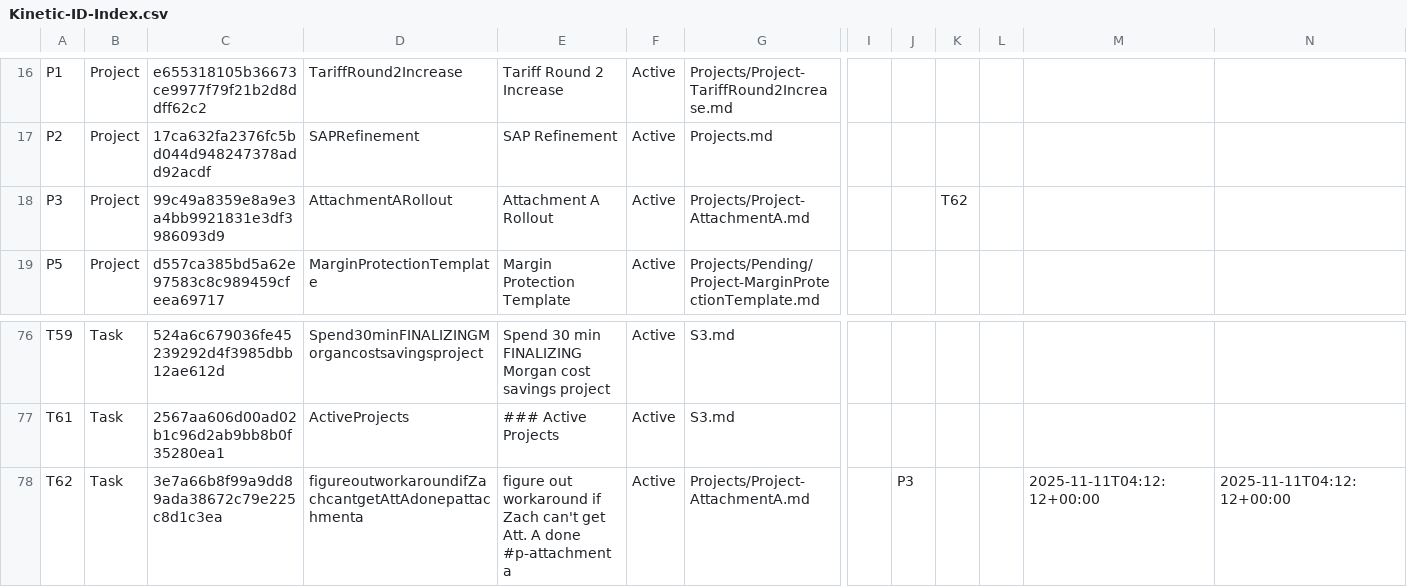
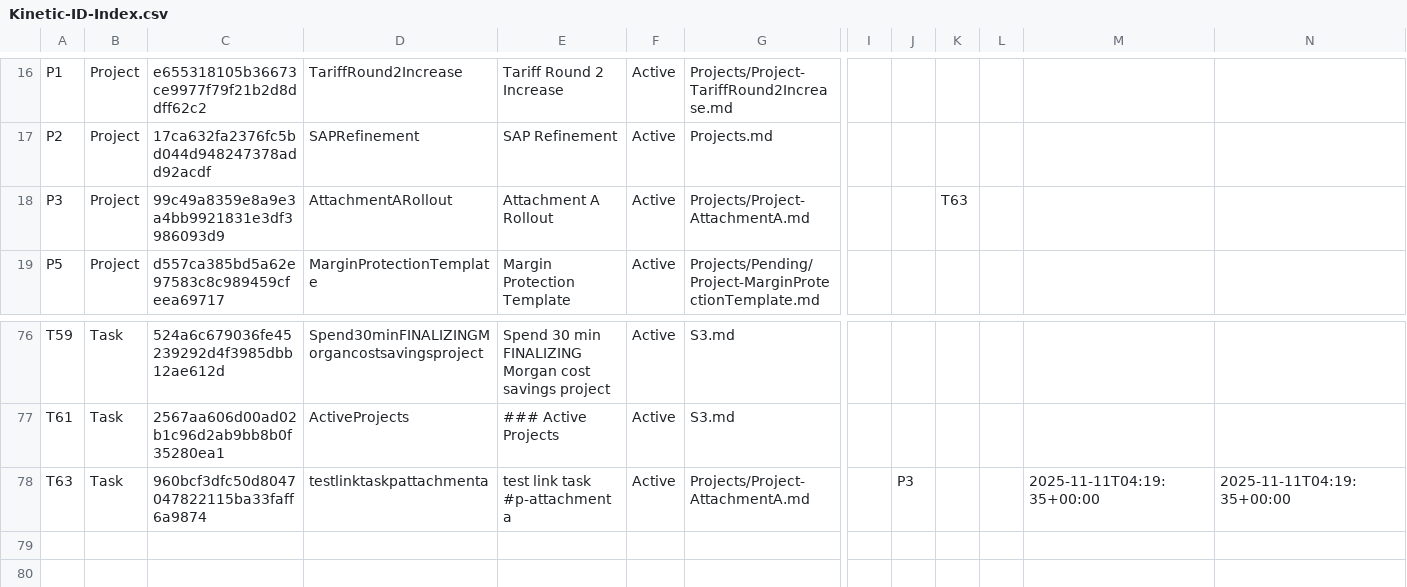
Before and after one commit to mikesturm/Kinetic, a CSV file: Kinetic-ID-Index.csv, drawn as a sheet; only a part is shown, gaps mark what is left out; the diff names each change by its address in the sheet, - before the commit and + after, or states it on an @@ line.

```diff
--- a/Kinetic-ID-Index.csv
+++ b/Kinetic-ID-Index.csv
-K18: T62
+K18: T63
-A78: T62
+A78: T63
-C78: 3e7a66b8f99a9dd89ada38672c79e225c8d1c3ea
+C78: 960bcf3dfc50d8047047822115ba33faff6a9874
-D78: figureoutworkaroundifZachcantgetAttAdonepattachmenta
+D78: testlinktaskpattachmenta
-E78: figure out workaround if Zach can't get Att. A done #p-attachment a
+E78: test link task #p-attachment a
-M78: 2025-11-11T04:12:12+00:00
+M78: 2025-11-11T04:19:35+00:00
-N78: 2025-11-11T04:12:12+00:00
+N78: 2025-11-11T04:19:35+00:00
```
Also changed, not shown: Deleted.csv, Views/Tasks_Active.csv, 7 other files.
